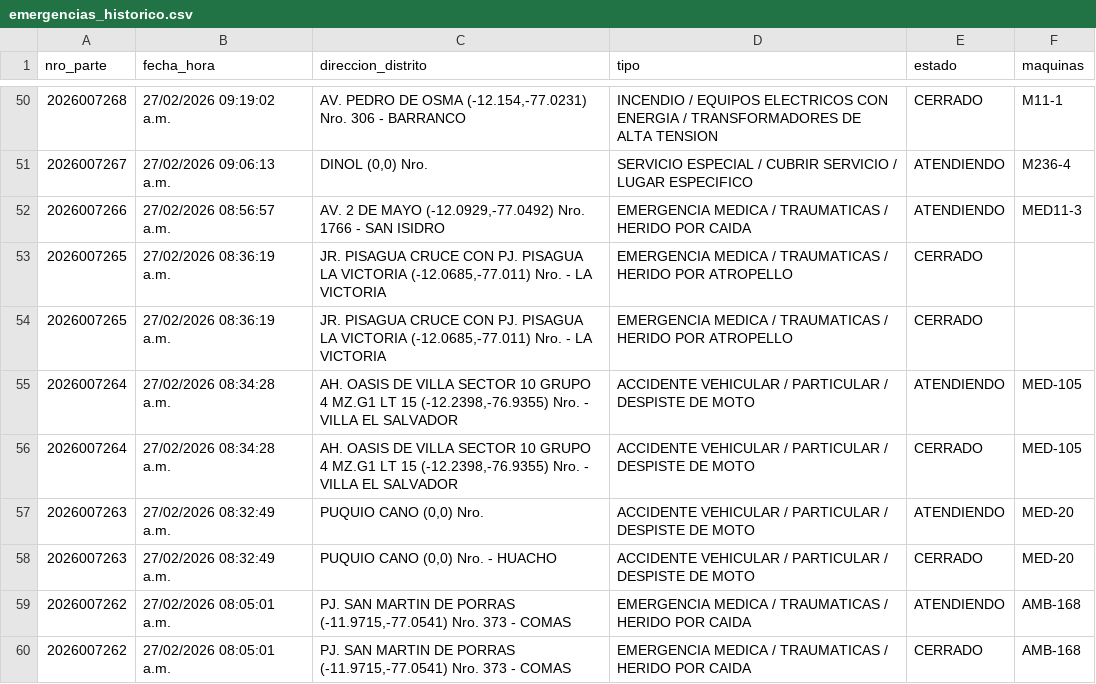
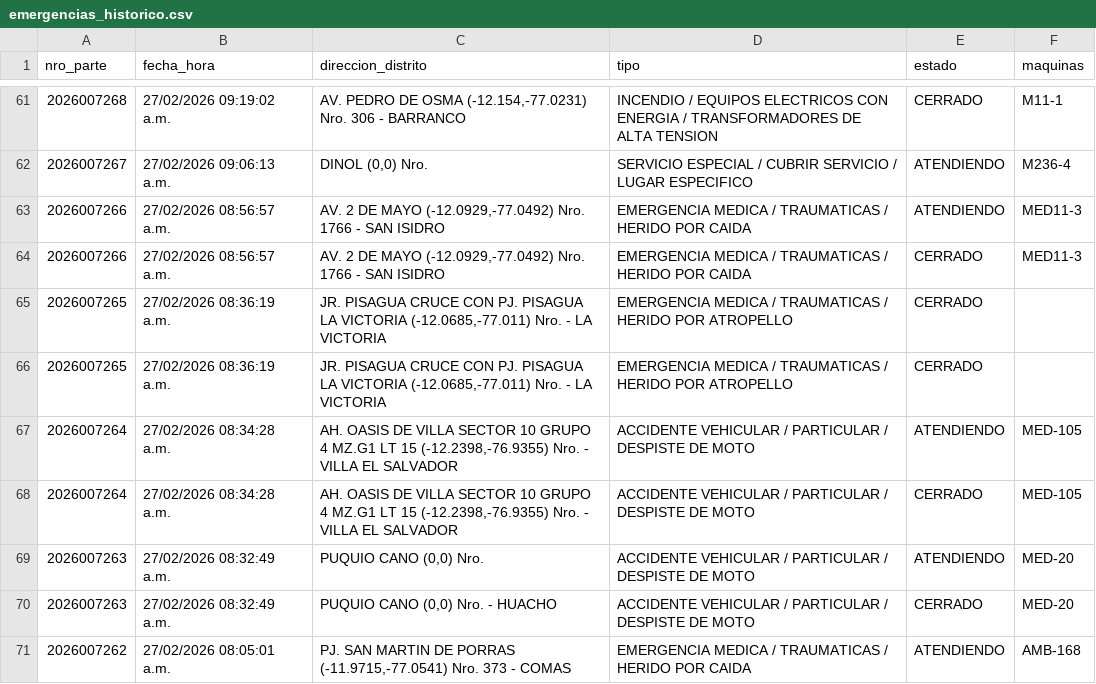
Before and after one commit to KenjiroMuriell/datamart_cgbvp, a CSV file: salida/emergencias_historico.csv, drawn as a sheet; only a part is shown, gaps mark what is left out; the shorter side is filled out with more unchanged rows; the diff covers the shown part only; the diff names each change by its address in the sheet, - before the commit and + after, or states it on an @@ line.

```diff
--- a/salida/emergencias_historico.csv
+++ b/salida/emergencias_historico.csv
+row 64: 2026007266 | 27/02/2026 08:56:57 a.m. | AV. 2 DE MAYO (-12.0929,-77.0492) Nro. 1766 - SAN ISIDRO | EMERGENCIA MEDICA / TRAUMATICAS / HERIDO POR CAIDA | CERRADO | MED11-3
```
Also changed, not shown: 11 added rows elsewhere in this file.
